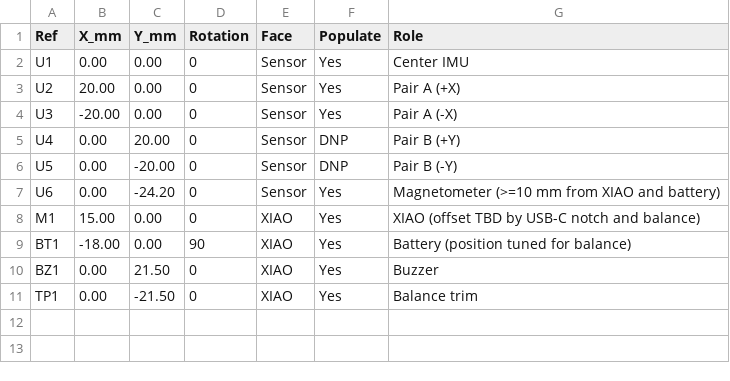
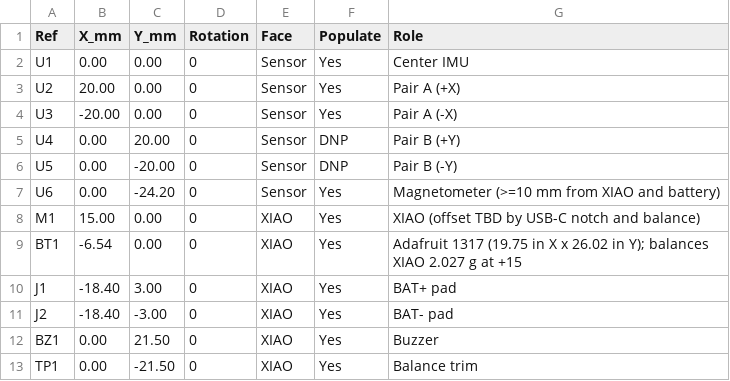
Before and after one commit to davidwwhitney1-lgtm/disctracker, a CSV file: hardware/placement.csv, drawn as a sheet.

```diff
--- a/hardware/placement.csv
+++ b/hardware/placement.csv
@@ -8,3 +8,5 @@ U6,0.00,-24.20,0,Sensor,Yes,Magnetometer (>=10 mm from XIAO and battery)
 M1,15.00,0.00,0,XIAO,Yes,XIAO (offset TBD by USB-C notch and balance)
-BT1,-18.00,0.00,90,XIAO,Yes,Battery (position tuned for balance)
+BT1,-6.54,0.00,0,XIAO,Yes,Adafruit 1317 (19.75 in X x 26.02 in Y); balances XIAO 2.027 g at +15
+J1,-18.40,3.00,0,XIAO,Yes,BAT+ pad
+J2,-18.40,-3.00,0,XIAO,Yes,BAT- pad
 BZ1,0.00,21.50,0,XIAO,Yes,Buzzer
```
Also changed, not shown: hardware/bom.csv, 3 other files.
